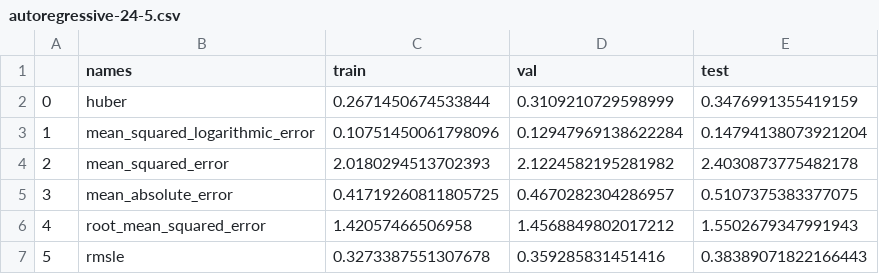
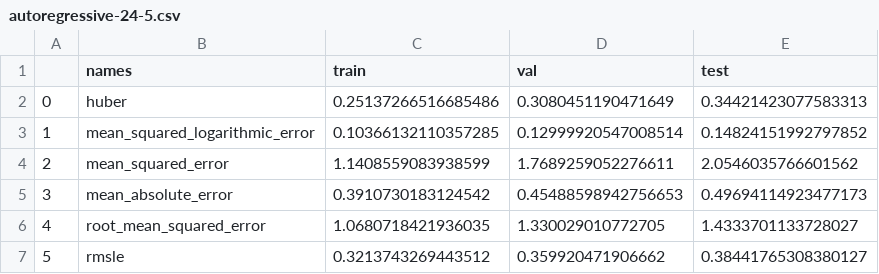
Before and after one commit to onmax/bachelor-thesis-code, a CSV file: results/autoregressive/autoregressive-24-5.csv, drawn as a sheet.

```diff
--- a/results/autoregressive/autoregressive-24-5.csv
+++ b/results/autoregressive/autoregressive-24-5.csv
@@ -1,7 +1,7 @@
 ,names,train,val,test
-0,huber,0.2671450674533844,0.3109210729598999,0.3476991355419159
-1,mean_squared_logarithmic_error,0.10751450061798096,0.12947969138622284,0.14794138073921204
-2,mean_squared_error,2.0180294513702393,2.1224582195281982,2.4030873775482178
-3,mean_absolute_error,0.41719260811805725,0.4670282304286957,0.5107375383377075
-4,root_mean_squared_error,1.42057466506958,1.4568849802017212,1.5502679347991943
-5,rmsle,0.3273387551307678,0.359285831451416,0.38389071822166443
+0,huber,0.25137266516685486,0.3080451190471649,0.34421423077583313
+1,mean_squared_logarithmic_error,0.10366132110357285,0.12999920547008514,0.14824151992797852
+2,mean_squared_error,1.1408559083938599,1.7689259052276611,2.0546035766601562
+3,mean_absolute_error,0.3910730183124542,0.45488598942756653,0.49694114923477173
+4,root_mean_squared_error,1.0680718421936035,1.330029010772705,1.4333701133728027
+5,rmsle,0.3213743269443512,0.359920471906662,0.38441765308380127
```
Also changed, not shown: results/autoregressive/autoregressive-12-1.csv, results/autoregressive/autoregressive-12-5.csv, 24 other files.
